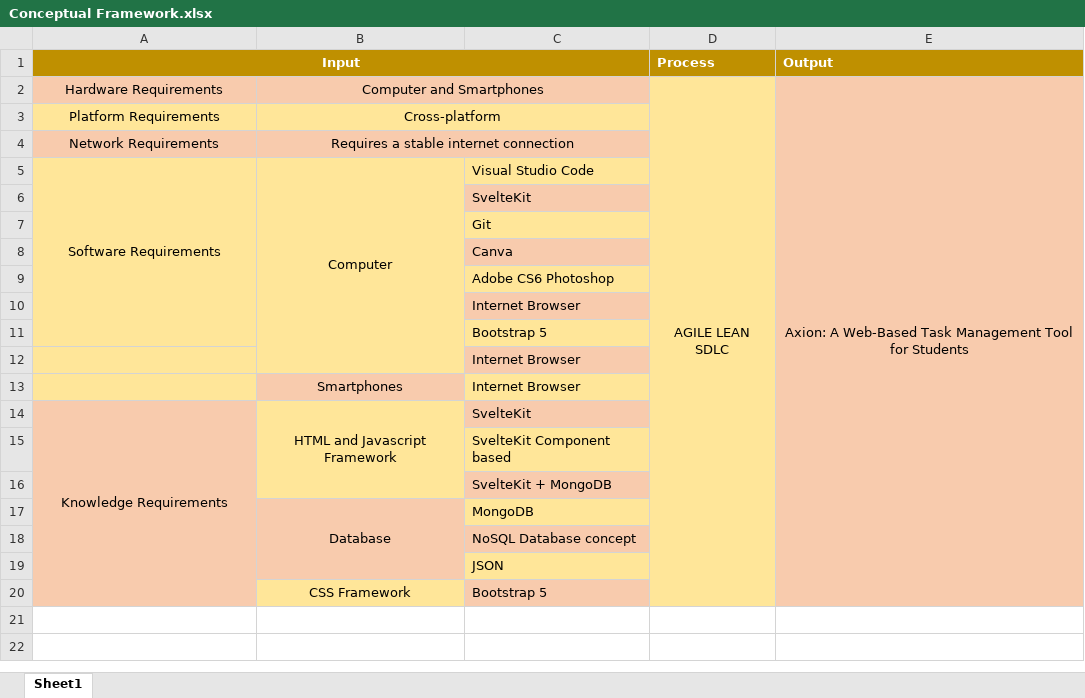
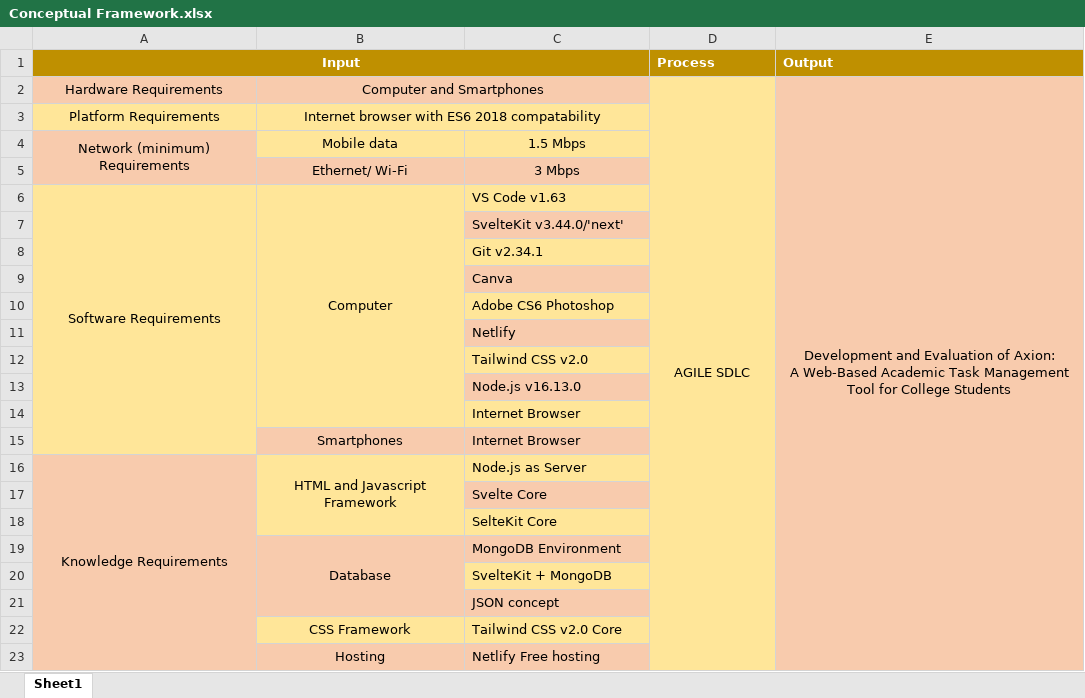
Before and after one commit to CMH7/Axion-documents, an Excel workbook: other files/Conceptual Framework.xlsx, sheet Sheet1, drawn as a sheet; values as stored, in another font and other column widths than the file's, no borders; removed rows and columns are numbered as before the commit, all else as after; ↵ is a line break in a cell; the diff names each change by its address in the sheet, - before the commit and + after, or states it on an @@ line.

```diff
--- a/other files/Conceptual Framework.xlsx (sheet Sheet1)
+++ b/other files/Conceptual Framework.xlsx (sheet Sheet1)
-D2 (Process): AGILE LEAN SDLC
+D2 (Process): AGILE SDLC
-E2 (Output): Axion: A Web-Based Task Management Tool for Students
+E2 (Output): Development and Evaluation of Axion: ↵ A Web-Based Academic Task Management Tool for College Students
-B3: Cross-platform
+B3: Internet browser with ES6 2018 compatability
-row 4: Network Requirements | Requires a stable internet connection
+row 4: Network (minimum) Requirements | Mobile data | 1.5 Mbps
+row 5:  | Ethernet/ Wi-Fi | 3 Mbps
-A5:A11 merged
+A6:A15 merged
-C6: Visual Studio Code
+C6: VS Code v1.63
-C7: SvelteKit
+C7: SvelteKit v3.44.0/'next'
-C8: Git
+C8: Git v2.34.1
-C11: Internet Browser
+C11: Netlify
-C12: Bootstrap 5
+C12: Tailwind CSS v2.0
+row 13:  |  | Node.js v16.13.0
-C14 fill: #F8CBAD
+C14 fill: #FFE699
-C15 fill: #FFE699
+C15 fill: #F8CBAD
-B14:B16 merged
+B16:B18 merged
-C16: SvelteKit
+C16: Node.js as Server
-C16 fill: #F8CBAD
+C16 fill: #FFE699
-C17: SvelteKit Component based
+C17: Svelte Core
-C17 fill: #FFE699
+C17 fill: #F8CBAD
+row 18:  |  | SelteKit Core
+row 19:  | Database | MongoDB Environment
-B20 fill: #FFE699
+B20 fill: #F8CBAD
-C20 fill: #F8CBAD
+C20 fill: #FFE699
-row 17:  | Database | MongoDB
-C21: NoSQL Database concept
+C21: JSON concept
-row 19:  |  | JSON
-C22: Bootstrap 5
+C22: Tailwind CSS v2.0 Core
-C22 fill: #F8CBAD
+C22 fill: #FFE699
+row 23:  | Hosting | Netlify Free hosting
```
Also changed, not shown: 7 other files.
